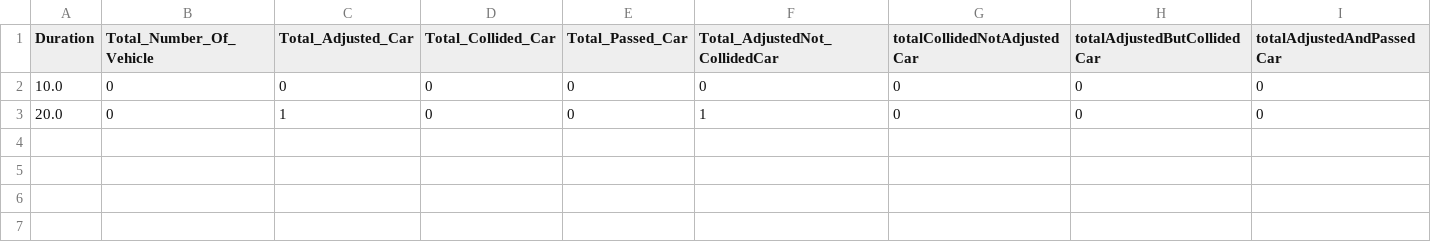
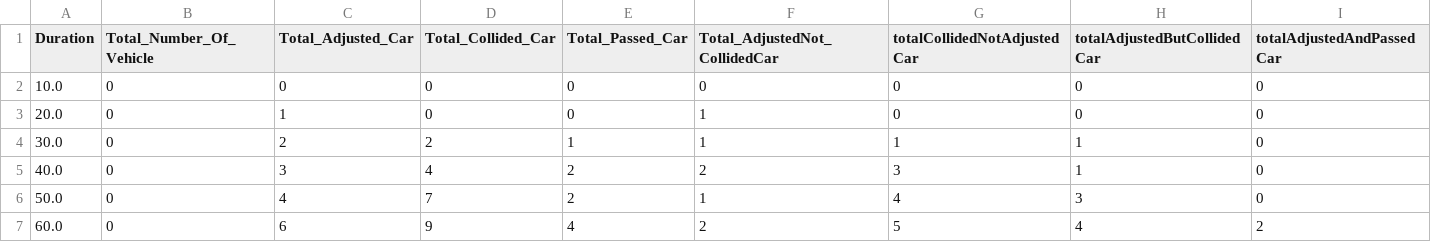
Before and after one commit to Proyash56952/ndnSIM-dev, a CSV file: scenarios/results/numbers.csv, drawn as a sheet.

```diff
--- a/scenarios/results/numbers.csv
+++ b/scenarios/results/numbers.csv
@@ -3 +3,5 @@ Duration,Total_Number_Of_Vehicle,Total_Adjusted_Car,Total_Collided_Car,Total_Pas
 20.0,0,1,0,0,1,0,0,0
+30.0,0,2,2,1,1,1,1,0
+40.0,0,3,4,2,2,3,1,0
+50.0,0,4,7,2,1,4,3,0
+60.0,0,6,9,4,2,5,4,2
```
Also changed, not shown: 3 other files.
